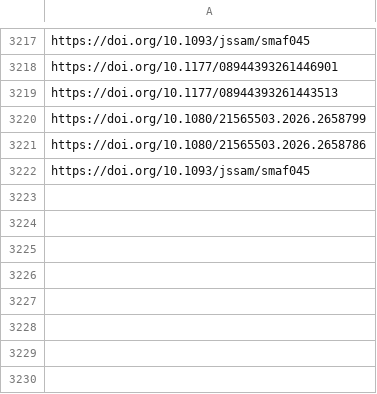
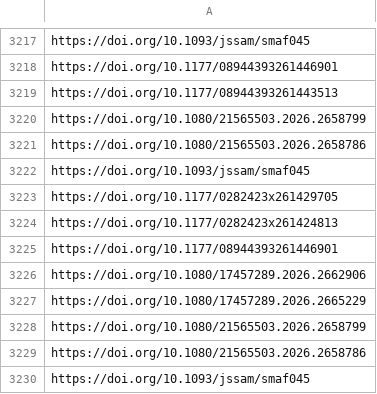
Before and after one commit to jacob-long/picnic, a CSV file: memory/po_urls.csv, drawn as a sheet; only a part is shown, gaps mark what is left out; the diff names each change by its address in the sheet, - before the commit and + after, or states it on an @@ line.

```diff
--- a/memory/po_urls.csv
+++ b/memory/po_urls.csv
+row 3223: https://doi.org/10.1177/0282423x261429705
+row 3224: https://doi.org/10.1177/0282423x261424813
+row 3225: https://doi.org/10.1177/08944393261446901
+row 3226: https://doi.org/10.1080/17457289.2026.2662906
+row 3227: https://doi.org/10.1080/17457289.2026.2665229
+row 3228: https://doi.org/10.1080/21565503.2026.2658799
+row 3229: https://doi.org/10.1080/21565503.2026.2658786
+row 3230: https://doi.org/10.1093/jssam/smaf045
```
Also changed, not shown: memory/politics_urls.csv, memory/psych_urls.csv, 10 other files.
